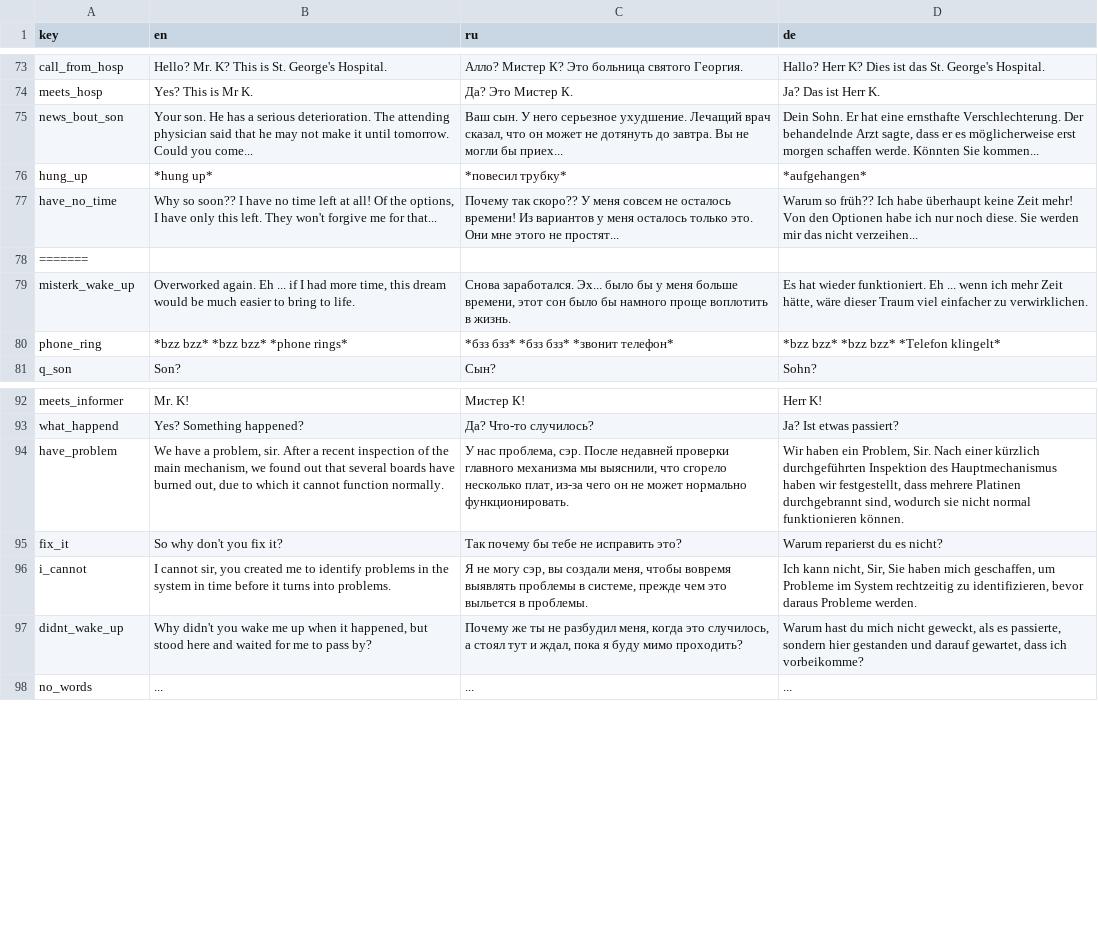
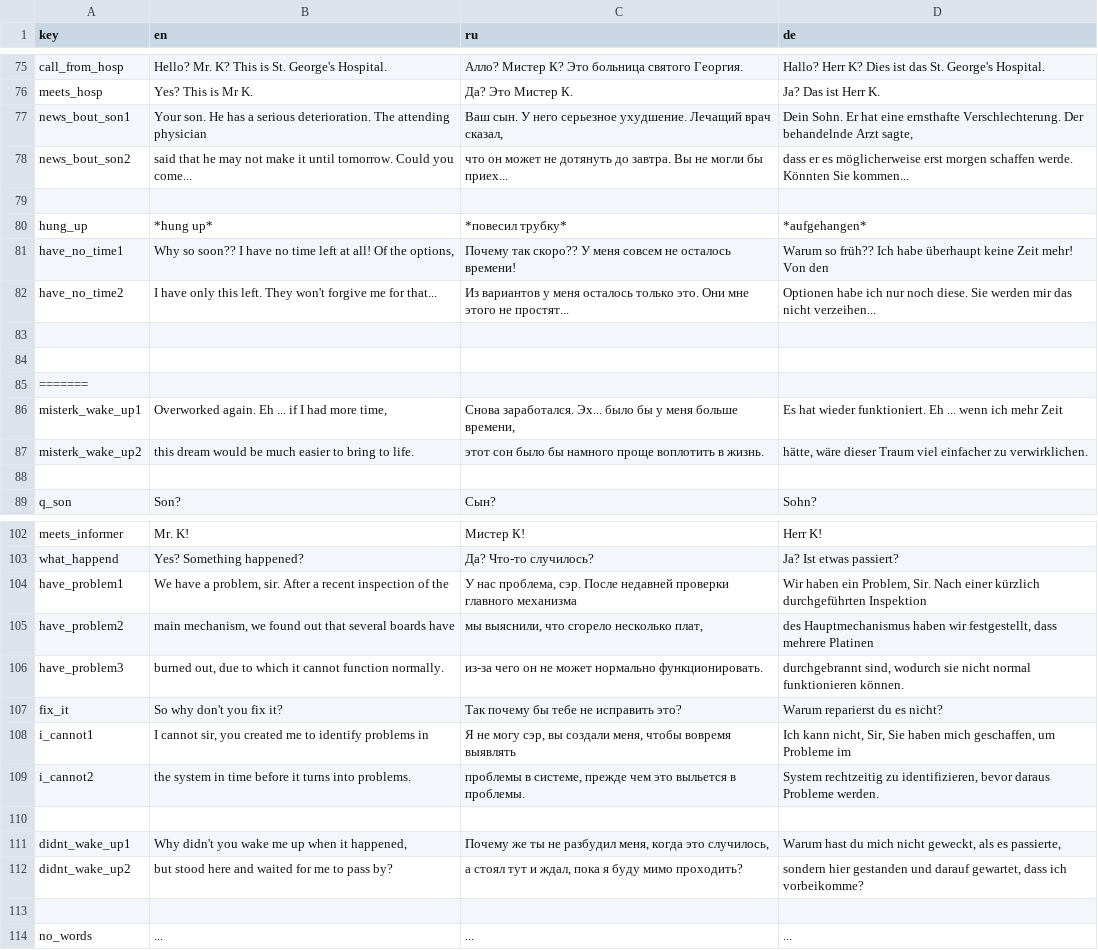
Before and after one commit to handlessdude/goslyadev, a CSV file: Assets/Resources/localization.csv, drawn as a sheet; only a part is shown, gaps mark what is left out; the diff covers the shown part only.

Commit message:
edited dialogs with @inrag3
Co-Authored-By: inrag3 <70843287+inrag3@users.noreply.github.com>

```diff
--- a/Assets/Resources/localization.csv
+++ b/Assets/Resources/localization.csv
@@ -75,8 +77,14 @@
 "meets_hosp","Yes? This is Mr K.","Да? Это Мистер К.","Ja? Das ist Herr K."
-"news_bout_son","Your son. He has a serious deterioration. The attending physician said that he may not make it until tomorrow. Could you come...","Ваш сын. У него серьезное ухудшение. Лечащий врач сказал, что он может не дотянуть до завтра. Вы не могли бы приех...","Dein Sohn. Er hat eine ernsthafte Verschlechterung. Der behandelnde Arzt sagte, dass er es möglicherweise erst morgen schaffen werde. Könnten Sie kommen..."
+"news_bout_son1","Your son. He has a serious deterioration. The attending physician","Ваш сын. У него серьезное ухудшение. Лечащий врач сказал,","Dein Sohn. Er hat eine ernsthafte Verschlechterung. Der behandelnde Arzt sagte,"
+"news_bout_son2","said that he may not make it until tomorrow. Could you come...","что он может не дотянуть до завтра. Вы не могли бы приех...","dass er es möglicherweise erst morgen schaffen werde. Könnten Sie kommen..."
+
 "hung_up","*hung up*","*повесил трубку*","*aufgehangen*"
-"have_no_time","Why so soon?? I have no time left at all! Of the options, I have only this left. They won't forgive me for that...","Почему так скоро?? У меня совсем не осталось времени! Из вариантов у меня осталось только это. Они мне этого не простят...","Warum so früh?? Ich habe überhaupt keine Zeit mehr! Von den Optionen habe ich nur noch diese. Sie werden mir das nicht verzeihen..."
+"have_no_time1","Why so soon?? I have no time left at all! Of the options,","Почему так скоро?? У меня совсем не осталось времени!","Warum so früh?? Ich habe überhaupt keine Zeit mehr! Von den"
+"have_no_time2","I have only this left. They won't forgive me for that...","Из вариантов у меня осталось только это. Они мне этого не простят...","Optionen habe ich nur noch diese. Sie werden mir das nicht verzeihen..."
+
+
 =======
-"misterk_wake_up","Overworked  again. Eh ... if I had more time, this dream would be much easier to bring to life.","Снова заработался. Эх... было бы у меня больше времени, этот сон было бы намного проще воплотить в жизнь.","Es hat wieder funktioniert. Eh ... wenn ich mehr Zeit hätte, wäre dieser Traum viel einfacher zu verwirklichen."
-"phone_ring","*bzz bzz* *bzz bzz* *phone rings*","*бзз бзз* *бзз бзз* *звонит телефон*","*bzz bzz* *bzz bzz* *Telefon klingelt*"
+"misterk_wake_up1","Overworked  again. Eh ... if I had more time,","Снова заработался. Эх... было бы у меня больше времени,","Es hat wieder funktioniert. Eh ... wenn ich mehr Zeit"
+"misterk_wake_up2","this dream would be much easier to bring to life.","этот сон было бы намного проще воплотить в жизнь.","hätte, wäre dieser Traum viel einfacher zu verwirklichen."
+
 "q_son","Son?","Сын?","Sohn?"
@@ -94,6 +104,12 @@
 "what_happend","Yes? Something happened?","Да? Что-то случилось?","Ja? Ist etwas passiert?"
-"have_problem","We have a problem, sir. After a recent inspection of the main mechanism, we found out that several boards have burned out, due to which it cannot function normally.","У нас проблема, сэр. После недавней проверки главного механизма мы выяснили, что сгорело несколько плат, из-за чего он не может нормально функционировать.","Wir haben ein Problem, Sir. Nach einer kürzlich durchgeführten Inspektion des Hauptmechanismus haben wir festgestellt, dass mehrere Platinen durchgebrannt sind, wodurch sie nicht normal funktionieren können."
+"have_problem1","We have a problem, sir. After a recent inspection of the","У нас проблема, сэр. После недавней проверки главного механизма","Wir haben ein Problem, Sir. Nach einer kürzlich durchgeführten Inspektion"
+"have_problem2","main mechanism, we found out that several boards have","мы выяснили, что сгорело несколько плат,","des Hauptmechanismus haben wir festgestellt, dass mehrere Platinen"
+"have_problem3","burned out, due to which it cannot function normally.","из-за чего он не может нормально функционировать.","durchgebrannt sind, wodurch sie nicht normal funktionieren können."
 "fix_it","So why don't you fix it?","Так почему бы тебе не исправить это?","Warum reparierst du es nicht?"
-"i_cannot","I cannot sir, you created me to identify problems in the system in time before it turns into problems.","Я не могу сэр, вы создали меня, чтобы вовремя выявлять проблемы в системе, прежде чем это выльется в проблемы.","Ich kann nicht, Sir, Sie haben mich geschaffen, um Probleme im System rechtzeitig zu identifizieren, bevor daraus Probleme werden."
-"didnt_wake_up","Why didn't you wake me up when it happened, but stood here and waited for me to pass by?","Почему же ты не разбудил меня, когда это случилось, а стоял тут и ждал, пока я буду мимо проходить?","Warum hast du mich nicht geweckt, als es passierte, sondern hier gestanden und darauf gewartet, dass ich vorbeikomme?"
+"i_cannot1","I cannot sir, you created me to identify problems in","Я не могу сэр, вы создали меня, чтобы вовремя выявлять","Ich kann nicht, Sir, Sie haben mich geschaffen, um Probleme im"
+"i_cannot2","the system in time before it turns into problems.","проблемы в системе, прежде чем это выльется в проблемы.","System rechtzeitig zu identifizieren, bevor daraus Probleme werden."
+
+"didnt_wake_up1","Why didn't you wake me up when it happened,","Почему же ты не разбудил меня, когда это случилось,","Warum hast du mich nicht geweckt, als es passierte,"
+"didnt_wake_up2","but stood here and waited for me to pass by?","а стоял тут и ждал, пока я буду мимо проходить?","sondern hier gestanden und darauf gewartet, dass ich vorbeikomme?"
+
 "no_words","...","...","..."
```
Also changed, not shown: 8 added rows and 16 edited cells elsewhere in this file.
